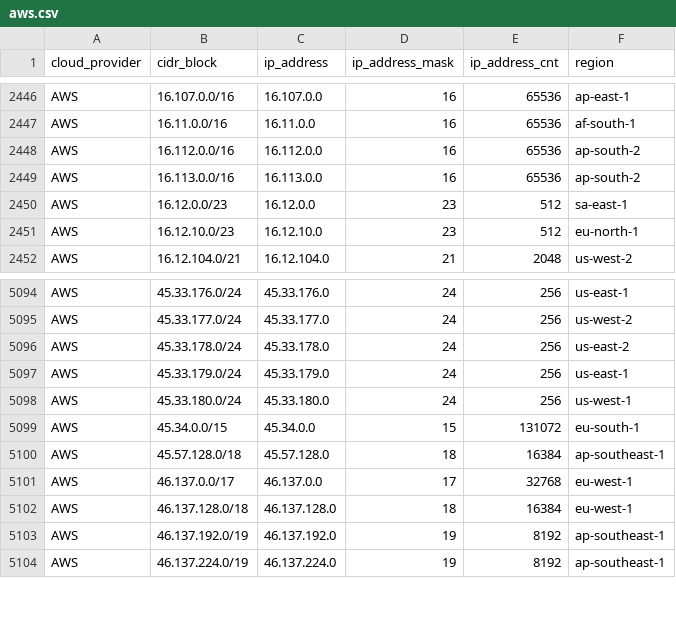
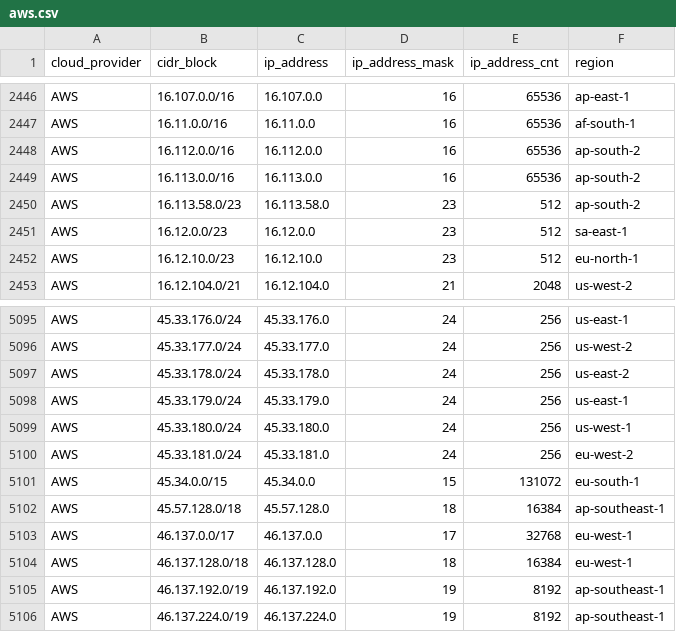
Before and after one commit to danilabs/public-cloud-provider-ip-ranges, a CSV file: data/providers/aws.csv, drawn as a sheet; only a part is shown, gaps mark what is left out; the diff names each change by its address in the sheet, - before the commit and + after, or states it on an @@ line.

```diff
--- a/data/providers/aws.csv
+++ b/data/providers/aws.csv
+row 2450: AWS | 16.113.58.0/23 | 16.113.58.0 | 23 | 512 | ap-south-2
+row 5100: AWS | 45.33.181.0/24 | 45.33.181.0 | 24 | 256 | eu-west-2
```
Also changed, not shown: 16 other files.
